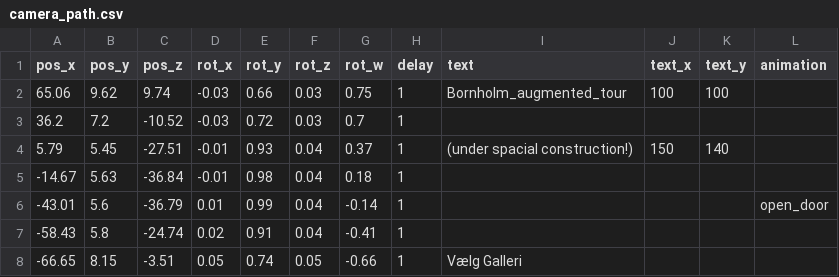
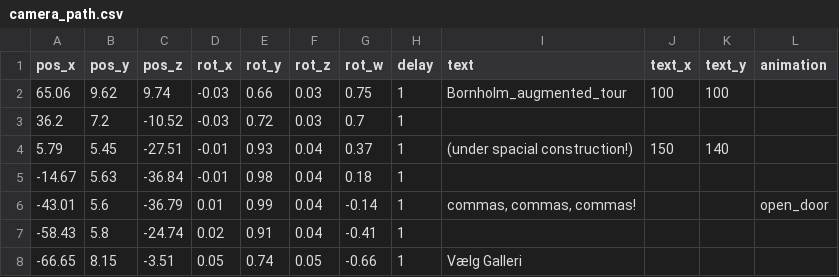
Before and after one commit to speedlimits/museum, a CSV file: build/cmake/camera_path.csv, drawn as a sheet; only a part is shown.

Commit message:
commas in flythru

```diff
--- a/build/cmake/camera_path.csv
+++ b/build/cmake/camera_path.csv
@@ -5,3 +5,3 @@
 -14.67,5.63,-36.84,-0.01,0.98,0.04,0.18,1,,,,
--43.01,5.6,-36.79,0.01,0.99,0.04,-0.14,1,,,,"open_door"
+-43.01,5.6,-36.79,0.01,0.99,0.04,-0.14,1,"commas, commas, commas!",,,"open_door"
 -58.43,5.8,-24.74,0.02,0.91,0.04,-0.41,1,,,,
```
Also changed, not shown: 1 other file.
